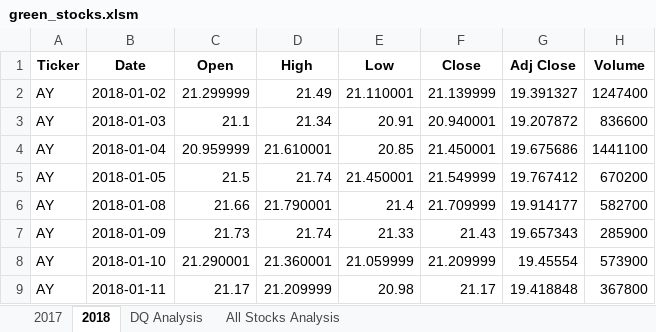
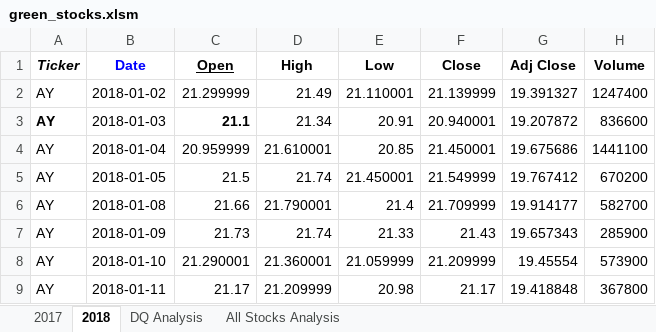
Before and after one commit to Dvallotton/stock-analysis, an Excel workbook: green_stocks.xlsm, sheet 2018, drawn as a sheet; only a part is shown; values as stored, in another font and other column widths than the file's, no borders; the diff names each change by its address in the sheet, - before the commit and + after, or states it on an @@ line.

```diff
--- a/green_stocks.xlsm (sheet 2018)
+++ b/green_stocks.xlsm (sheet 2018)
-A1 italic: off
+A1 italic: on
-B1 text colour: black
+B1 text colour: #0000FF
-C1 underline: off
+C1 underline: on
-A3 bold: off
+A3 bold: on
-C3 bold: off
+C3 bold: on
```
Also changed, not shown: sheet All Stocks Analysis.
